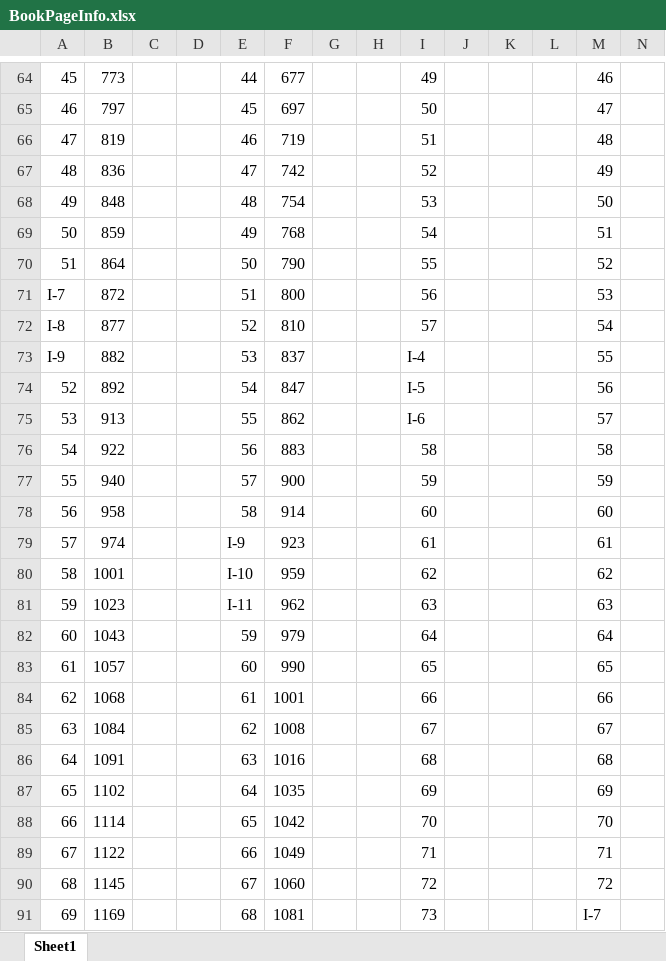
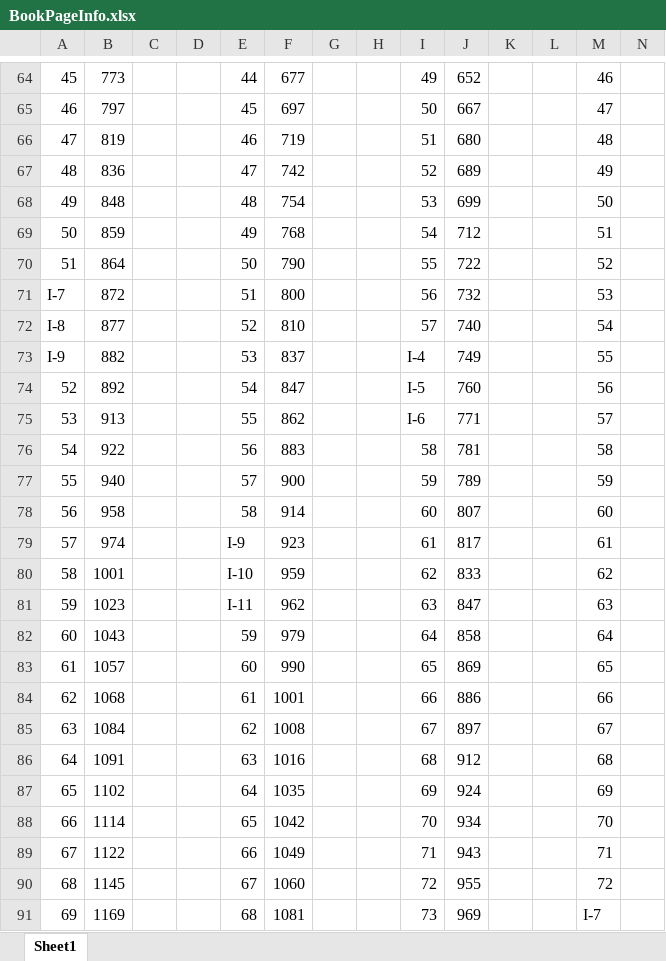
Before and after one commit to nkinnaird/StormlightArchiveNLP, an Excel workbook: StormlightArchiveBooks/BookPageInfo.xlsx, sheet Sheet1, drawn as a sheet; only a part is shown, gaps mark what is left out; values as stored, in another font and other column widths than the file's, no borders; the diff covers the shown part only; the diff names each change by its address in the sheet, - before the commit and + after, or states it on an @@ line.

```diff
--- a/StormlightArchiveBooks/BookPageInfo.xlsx (sheet Sheet1)
+++ b/StormlightArchiveBooks/BookPageInfo.xlsx (sheet Sheet1)
-J64: (empty)
+J64: 652
-J65: (empty)
+J65: 667
-J66: (empty)
+J66: 680
-J67: (empty)
+J67: 689
-J68: (empty)
+J68: 699
-J69: (empty)
+J69: 712
-J70: (empty)
+J70: 722
-J71: (empty)
+J71: 732
-J72: (empty)
+J72: 740
-J73: (empty)
+J73: 749
-J74: (empty)
+J74: 760
-J75: (empty)
+J75: 771
-J76: (empty)
+J76: 781
-J77: (empty)
+J77: 789
-J78: (empty)
+J78: 807
-J79: (empty)
+J79: 817
-J80: (empty)
+J80: 833
-J81: (empty)
+J81: 847
-J82: (empty)
+J82: 858
-J83: (empty)
+J83: 869
-J84: (empty)
+J84: 886
-J85: (empty)
+J85: 897
-J86: (empty)
+J86: 912
-J87: (empty)
+J87: 924
-J88: (empty)
+J88: 934
-J89: (empty)
+J89: 943
-J90: (empty)
+J90: 955
-J91: (empty)
+J91: 969
```
Also changed, not shown: 112 edited cells elsewhere in this sheet.
